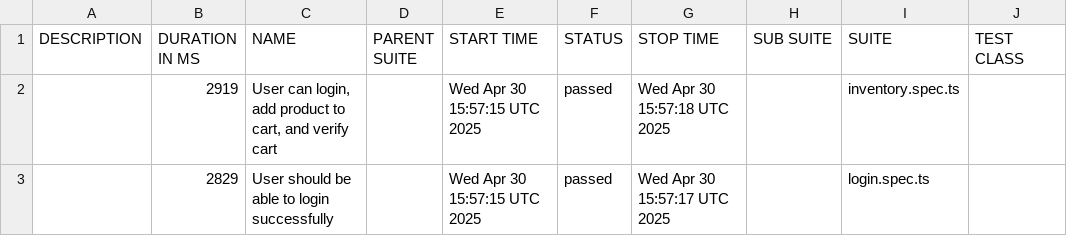
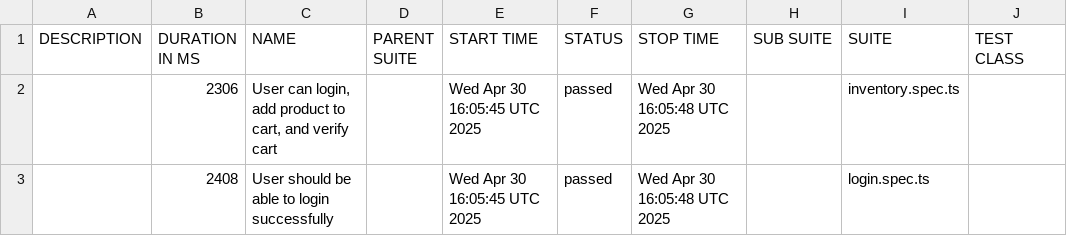
Before and after one commit to husnuye/playwright-ts-automation, a CSV file: data/suites.csv, drawn as a sheet; only a part is shown; the diff names each change by its address in the sheet, - before the commit and + after, or states it on an @@ line.

```diff
--- a/data/suites.csv
+++ b/data/suites.csv
-B2 (DURATION IN MS): 2919
+B2 (DURATION IN MS): 2306
-E2:E3 (START TIME): Wed Apr 30 15:57:15 UTC 2025
+E2:E3 (START TIME): Wed Apr 30 16:05:45 UTC 2025
-G2 (STOP TIME): Wed Apr 30 15:57:18 UTC 2025
+G2 (STOP TIME): Wed Apr 30 16:05:48 UTC 2025
-B3 (DURATION IN MS): 2829
+B3 (DURATION IN MS): 2408
-G3 (STOP TIME): Wed Apr 30 15:57:17 UTC 2025
+G3 (STOP TIME): Wed Apr 30 16:05:48 UTC 2025
```
Also changed, not shown: 23 other files.
